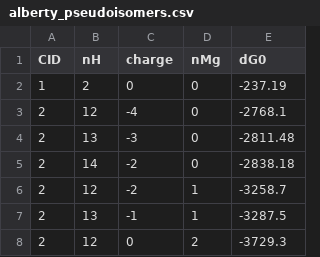
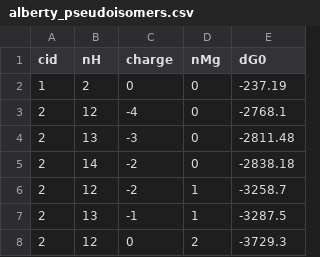
Before and after one commit to asmvernon/milo-lab, a CSV file: data/thermodynamics/alberty_pseudoisomers.csv, drawn as a sheet; only a part is shown.

```diff
--- a/data/thermodynamics/alberty_pseudoisomers.csv
+++ b/data/thermodynamics/alberty_pseudoisomers.csv
@@ -1,2 +1,2 @@
-CID,nH,charge,nMg,dG0
+cid,nH,charge,nMg,dG0
 1,2,0,0,-237.19
```
Also changed, not shown: data/thermodynamics/cid_vs_km.csv, data/thermodynamics/cid_vs_log-km.csv, 12 other files.
